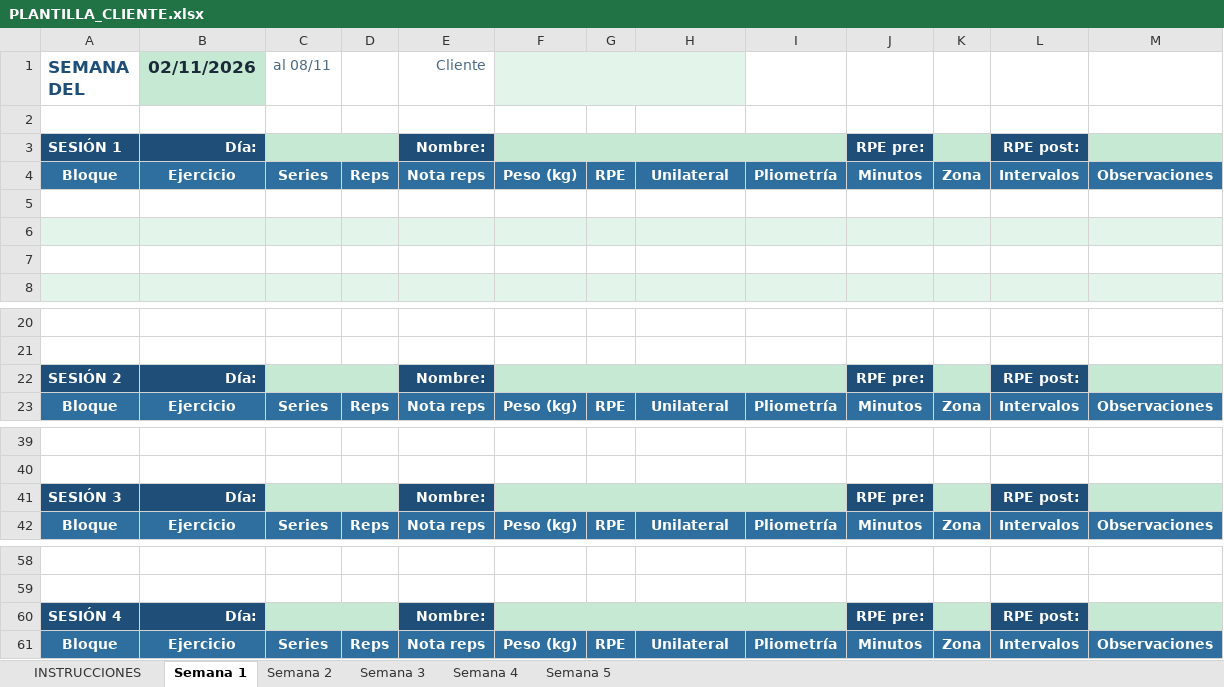
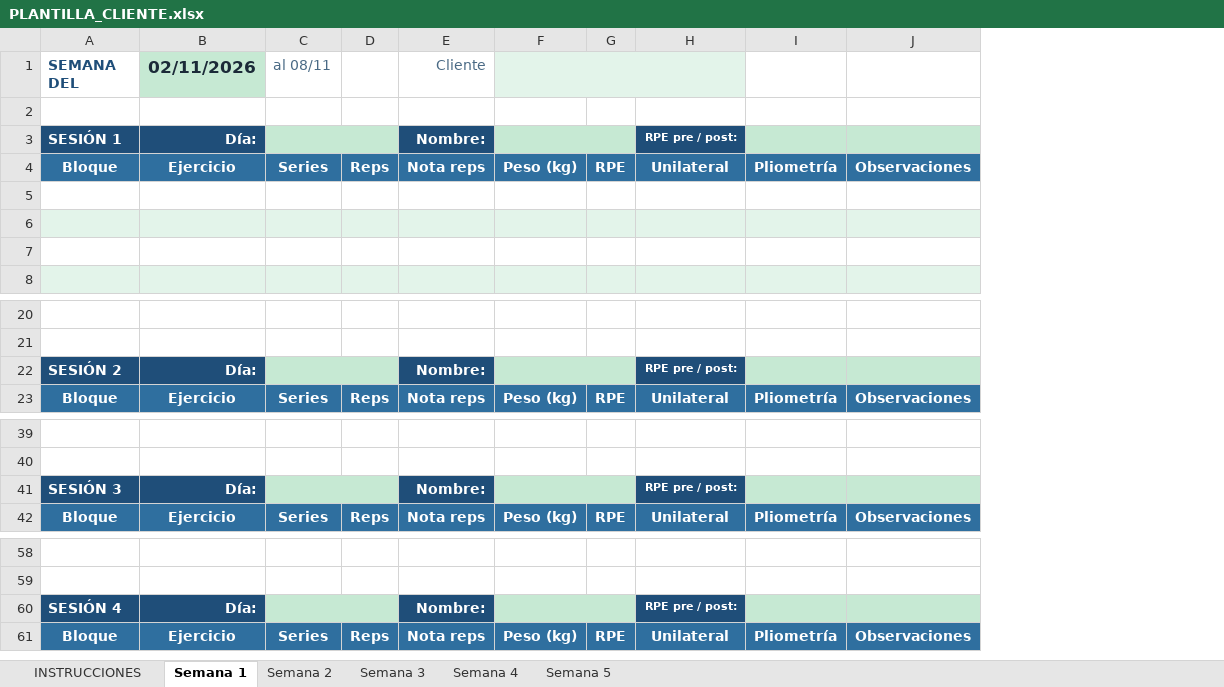
Before and after one commit to ivanmanzanequediazt/IMDTraining, an Excel workbook: plantillas/PLANTILLA_CLIENTE.xlsx, sheet Semana 1, drawn as a sheet; only a part is shown, gaps mark what is left out; values as stored, in another font and other column widths than the file's, no borders; conditional formats not drawn; the diff names each change by its address in the sheet, - before the commit and + after, or states it on an @@ line.

```diff
--- a/plantillas/PLANTILLA_CLIENTE.xlsx (sheet Semana 1)
+++ b/plantillas/PLANTILLA_CLIENTE.xlsx (sheet Semana 1)
-column J, rows 3-4: RPE pre: | Minutos; rows 22-23: RPE pre: | Minutos; rows 41-42: RPE pre: | Minutos; rows 60-61: RPE pre: | Minutos
-column K, row 4: Zona; row 23: Zona; row 42: Zona; row 61: Zona
-column L, rows 3-4: RPE post: | Intervalos; rows 22-23: RPE post: | Intervalos; rows 41-42: RPE post: | Intervalos; rows 60-61: RPE post: | Intervalos
@@ A1 text size: smaller @@
-F3:I3 merged
+F3:G3 merged
-H3: (empty)
+H3: RPE pre / post:
-H3 fill: #C6E9D3
+H3 fill: #1F4E79
-F22:I22 merged
+F22:G22 merged
-H22: (empty)
+H22: RPE pre / post:
-H22 fill: #C6E9D3
+H22 fill: #1F4E79
-F41:I41 merged
+F41:G41 merged
-H41: (empty)
+H41: RPE pre / post:
-H41 fill: #C6E9D3
+H41 fill: #1F4E79
-F60:I60 merged
+F60:G60 merged
-H60: (empty)
+H60: RPE pre / post:
-H60 fill: #C6E9D3
+H60 fill: #1F4E79
```
Also changed, not shown: sheet Semana 2, sheet Semana 3, sheet Semana 4, sheet Semana 5, sheet INSTRUCCIONES, plantillas/PLANTILLA_PAREJA.xlsx, 3 other files.
